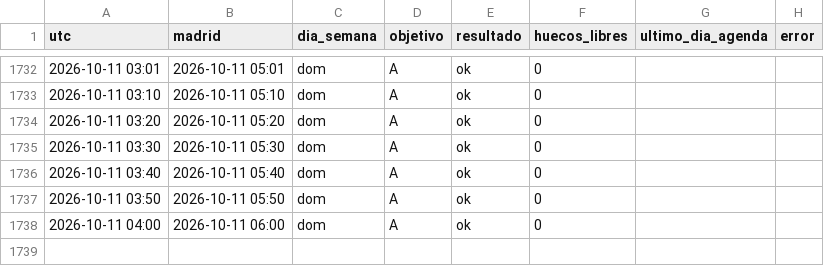
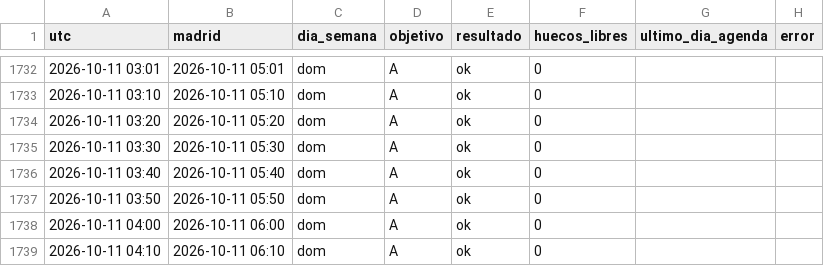
Before and after one commit to neemgoca/sync-log, a CSV file: data/checks.csv, drawn as a sheet; only a part is shown, gaps mark what is left out.

Commit message:
check 2026-10-11 04:10

```diff
--- a/data/checks.csv
+++ b/data/checks.csv
@@ -1738 +1738,2 @@ utc,madrid,dia_semana,objetivo,resultado,huecos_libres,ultimo_dia_agenda,error
 2026-10-11 04:00,2026-10-11 06:00,dom,A,ok,0,,
+2026-10-11 04:10,2026-10-11 06:10,dom,A,ok,0,,
```
